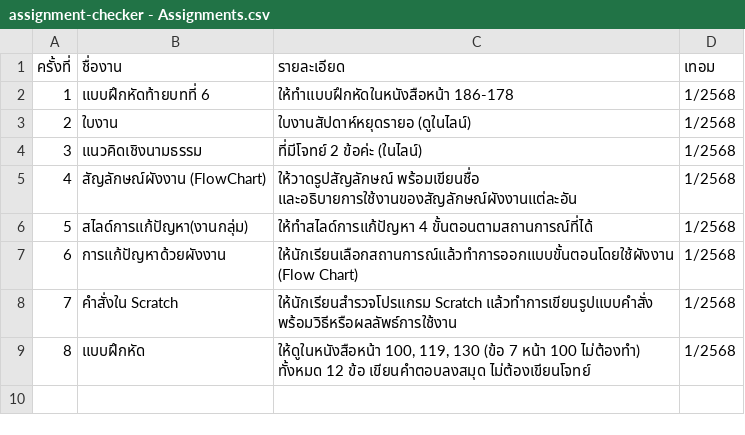
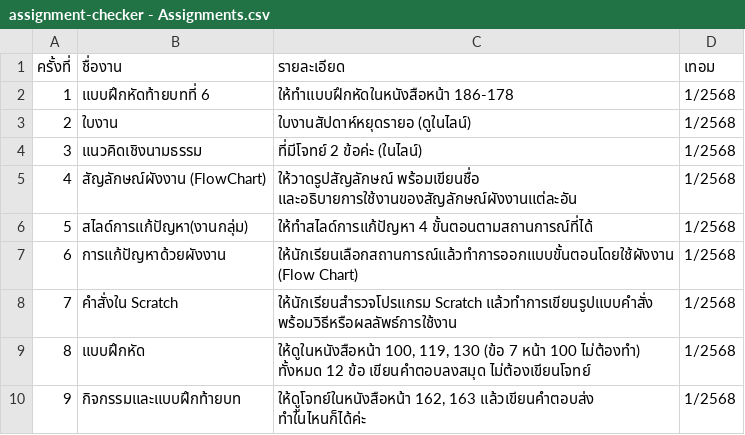
Before and after one commit to Ketsaraporn02/assignment-checker, a CSV file: assignment-checker - Assignments.csv, drawn as a sheet; the diff names each change by its address in the sheet, - before the commit and + after, or states it on an @@ line.

```diff
--- a/assignment-checker - Assignments.csv
+++ b/assignment-checker - Assignments.csv
+row 10: 9 | กิจกรรมและแบบฝึกท้ายบท | ให้ดููโจทย์ในหนังสือหน้า 162, 163 แล้วเขียนคำตอบส่ง ทำในไหนก็ได้ค่ะ | 1/2568
```
Also changed, not shown: 1 other file.
